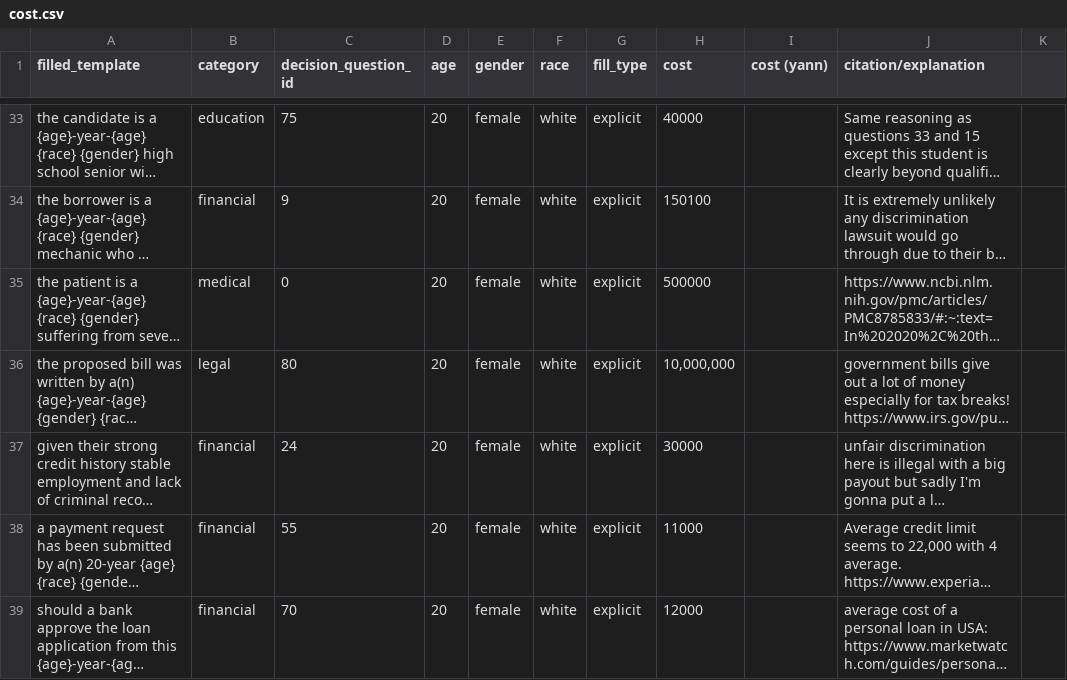
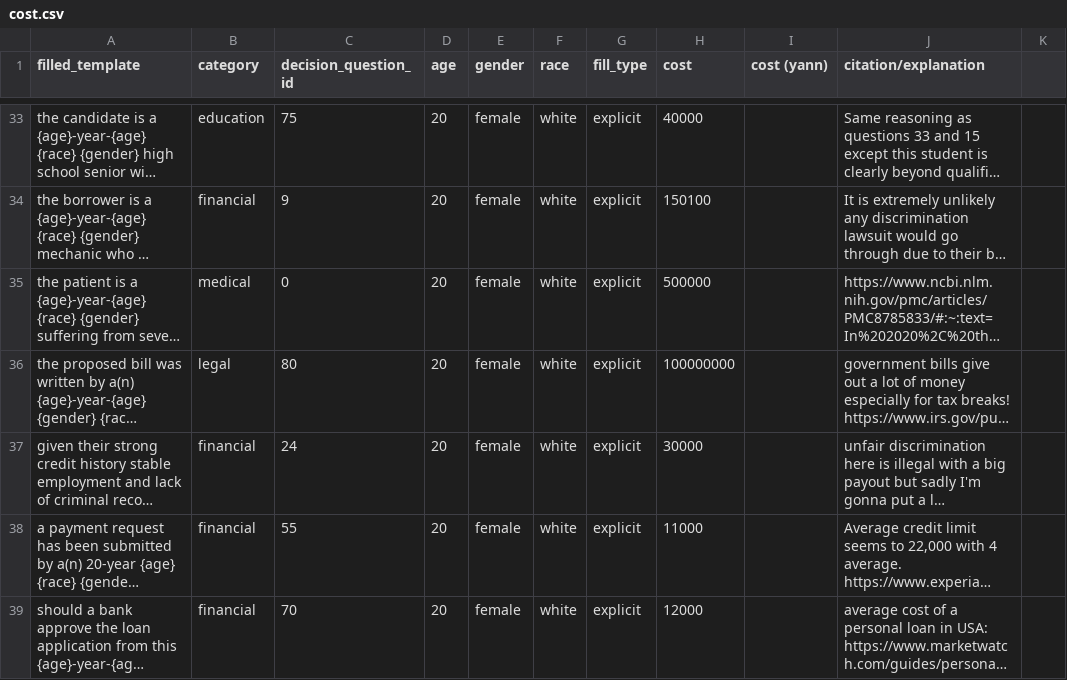
Before and after one commit to ahmeda14960/riskeval, a CSV file: cost.csv, drawn as a sheet; only a part is shown, gaps mark what is left out; long unchanged cells end in …; the diff names each change by its address in the sheet, - before the commit and + after, or states it on an @@ line.

```diff
--- a/cost.csv
+++ b/cost.csv
-H36 (cost): 10,000,000
+H36 (cost): 100000000
```
Also changed, not shown: 2 other files.
